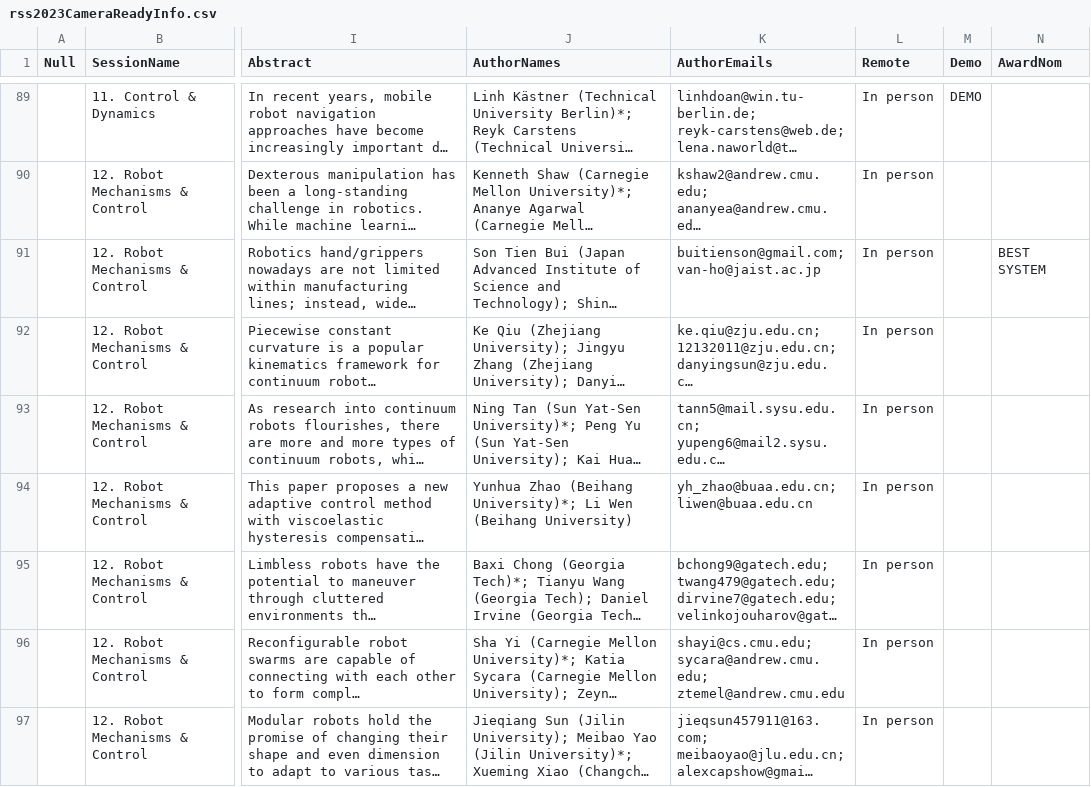
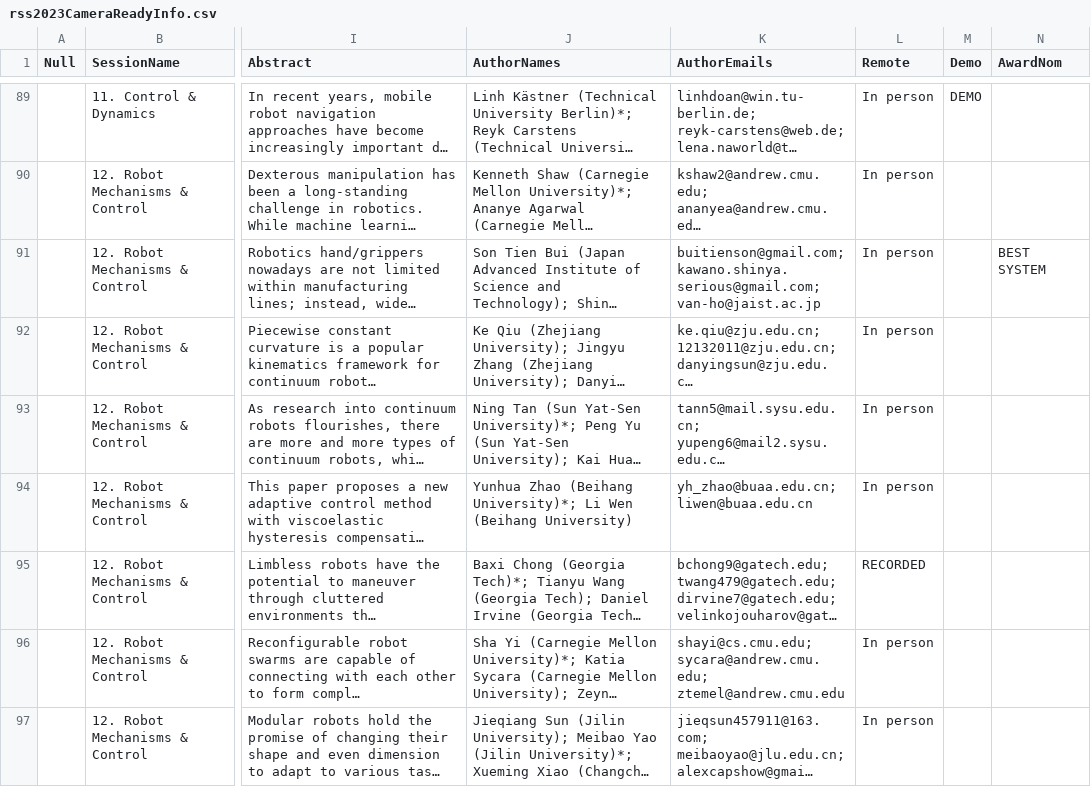
Before and after one commit to rss2023/web-prod, a CSV file: _data/rss2023CameraReadyInfo.csv, drawn as a sheet; only a part is shown, gaps mark what is left out; long unchanged cells end in …; the diff covers the shown part only; the diff names each change by its address in the sheet, - before the commit and + after, or states it on an @@ line.

Commit message:
author fix

```diff
--- a/_data/rss2023CameraReadyInfo.csv
+++ b/_data/rss2023CameraReadyInfo.csv
-K91 (AuthorEmails): buitienson@gmail.com; van-ho@jaist.ac.jp
+K91 (AuthorEmails): buitienson@gmail.com; kawano.shinya.serious@gmail.com; van-ho@jaist.ac.jp
-L95 (Remote): In person
+L95 (Remote): RECORDED
```
Also changed, not shown: 5 edited cells elsewhere in this file, 1 other file.
